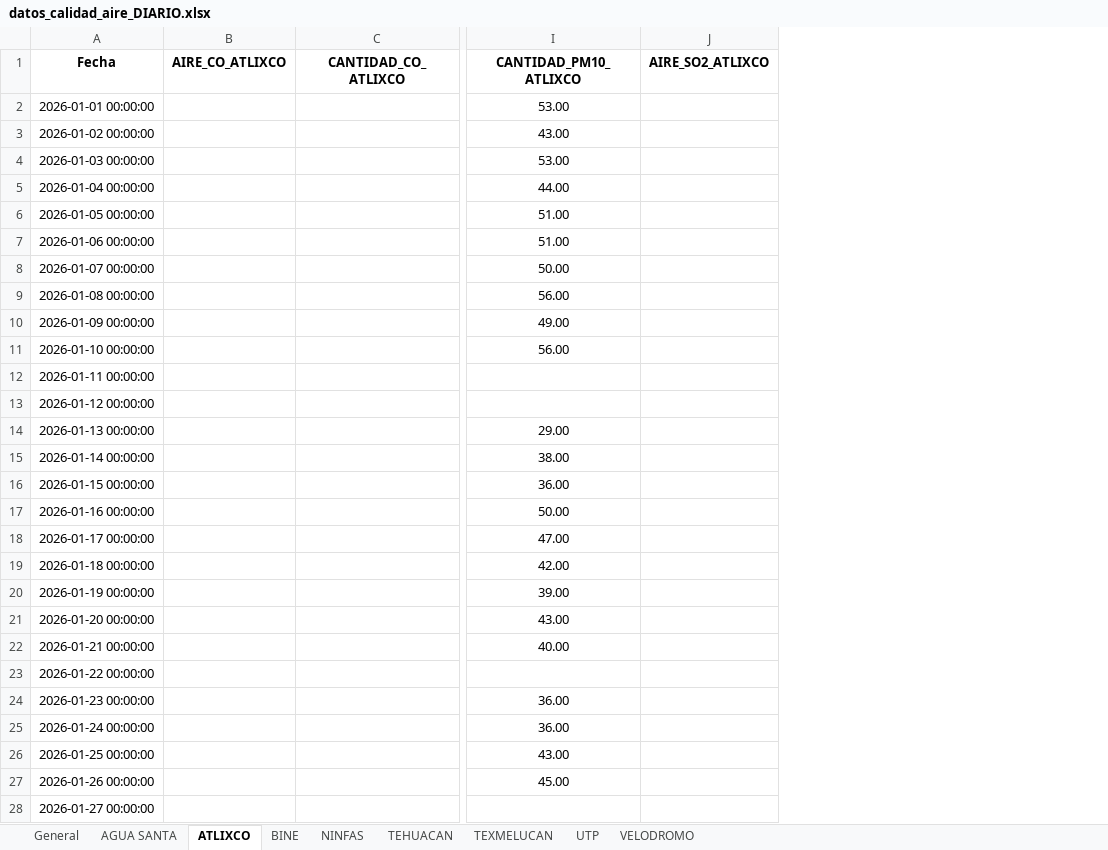
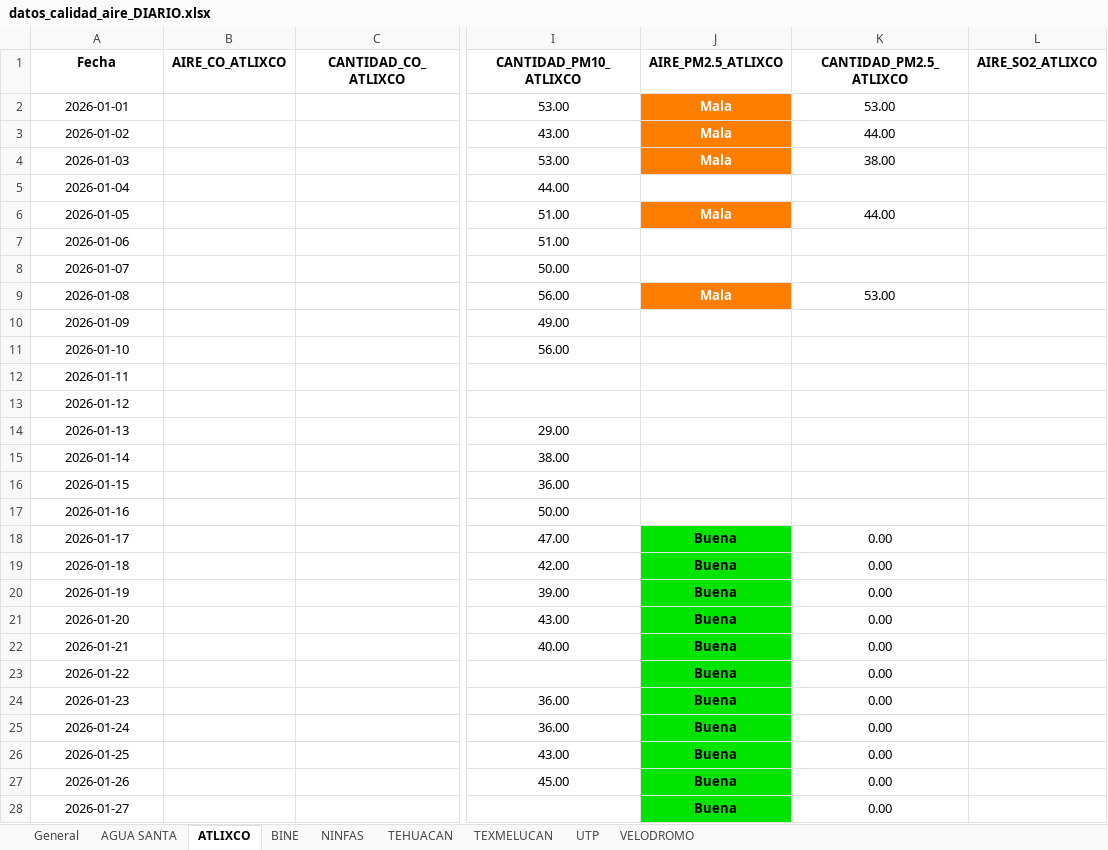
Before and after one commit to ManuelRuizJ/indice-calidad-aire, an Excel workbook: datos/datos_calidad_aire_DIARIO.xlsx, sheet ATLIXCO, drawn as a sheet; only a part is shown, gaps mark what is left out; values as stored, in another font and other column widths than the file's, no borders; the diff covers the shown part only; the diff names each change by its address in the sheet, - before the commit and + after, or states it on an @@ line.

```diff
--- a/datos/datos_calidad_aire_DIARIO.xlsx (sheet ATLIXCO)
+++ b/datos/datos_calidad_aire_DIARIO.xlsx (sheet ATLIXCO)
+column J (AIRE_PM2.5_ATLIXCO), rows 2-28: Mala | Mala | Mala |  | Mala |  |  | Mala |  |  |  |  |  |  |  |  | Buena | Buena | Buena | Buena | Buena | Buena | Buena | Buena | Buena | Buena | Buena
+column K (CANTIDAD_PM2.5_ATLIXCO), rows 2-28: 53.00 | 44.00 | 38.00 |  | 44.00 |  |  | 53.00 |  |  |  |  |  |  |  |  | 0.00 | 0.00 | 0.00 | 0.00 | 0.00 | 0.00 | 0.00 | 0.00 | 0.00 | 0.00 | 0.00
-A2 (Fecha): 2026-01-01 00:00:00
+A2 (Fecha): 2026-01-01
-A3 (Fecha): 2026-01-02 00:00:00
+A3 (Fecha): 2026-01-02
-A4 (Fecha): 2026-01-03 00:00:00
+A4 (Fecha): 2026-01-03
-A5 (Fecha): 2026-01-04 00:00:00
+A5 (Fecha): 2026-01-04
-A6 (Fecha): 2026-01-05 00:00:00
+A6 (Fecha): 2026-01-05
-A7 (Fecha): 2026-01-06 00:00:00
+A7 (Fecha): 2026-01-06
-A8 (Fecha): 2026-01-07 00:00:00
+A8 (Fecha): 2026-01-07
-A9 (Fecha): 2026-01-08 00:00:00
+A9 (Fecha): 2026-01-08
-A10 (Fecha): 2026-01-09 00:00:00
+A10 (Fecha): 2026-01-09
-A11 (Fecha): 2026-01-10 00:00:00
+A11 (Fecha): 2026-01-10
-A12 (Fecha): 2026-01-11 00:00:00
+A12 (Fecha): 2026-01-11
-A13 (Fecha): 2026-01-12 00:00:00
+A13 (Fecha): 2026-01-12
-A14 (Fecha): 2026-01-13 00:00:00
+A14 (Fecha): 2026-01-13
-A15 (Fecha): 2026-01-14 00:00:00
+A15 (Fecha): 2026-01-14
-A16 (Fecha): 2026-01-15 00:00:00
+A16 (Fecha): 2026-01-15
-A17 (Fecha): 2026-01-16 00:00:00
+A17 (Fecha): 2026-01-16
-A18 (Fecha): 2026-01-17 00:00:00
+A18 (Fecha): 2026-01-17
-A19 (Fecha): 2026-01-18 00:00:00
+A19 (Fecha): 2026-01-18
-A20 (Fecha): 2026-01-19 00:00:00
+A20 (Fecha): 2026-01-19
-A21 (Fecha): 2026-01-20 00:00:00
+A21 (Fecha): 2026-01-20
-A22 (Fecha): 2026-01-21 00:00:00
+A22 (Fecha): 2026-01-21
-A23 (Fecha): 2026-01-22 00:00:00
+A23 (Fecha): 2026-01-22
-A24 (Fecha): 2026-01-23 00:00:00
+A24 (Fecha): 2026-01-23
-A25 (Fecha): 2026-01-24 00:00:00
+A25 (Fecha): 2026-01-24
-A26 (Fecha): 2026-01-25 00:00:00
+A26 (Fecha): 2026-01-25
-A27 (Fecha): 2026-01-26 00:00:00
+A27 (Fecha): 2026-01-26
-A28 (Fecha): 2026-01-27 00:00:00
+A28 (Fecha): 2026-01-27
```
Also changed, not shown: 41 edited cells elsewhere in this sheet, sheet VELODROMO, sheet TEXMELUCAN, sheet BINE, sheet TEHUACAN, sheet UTP, sheet AGUA SANTA, 2 more sheets, datos/datos_calidad_aire_ICA.xlsx, 2 other files.
